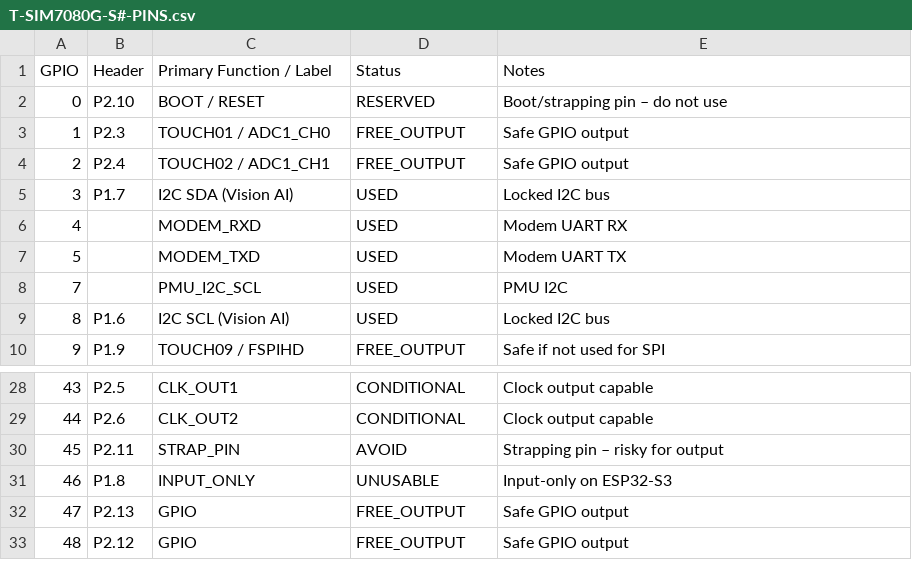
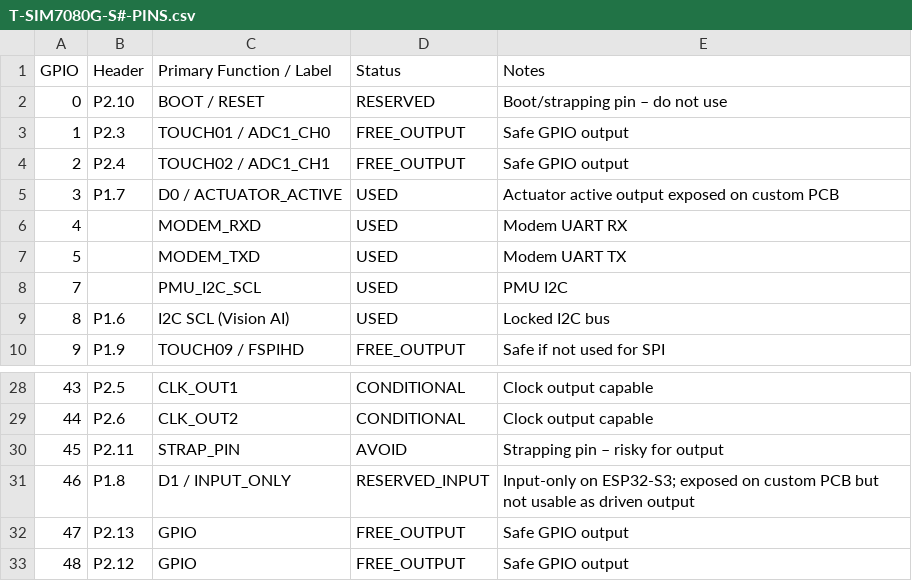
Before and after one commit to aggerritsen/VespaSmartTrap-BASE, a CSV file: docs/hardware/T-SIM7080G-S#-PINS.csv, drawn as a sheet; only a part is shown, gaps mark what is left out.

```diff
--- a/docs/hardware/T-SIM7080G-S#-PINS.csv
+++ b/docs/hardware/T-SIM7080G-S#-PINS.csv
@@ -4,3 +4,3 @@ GPIO,Header,Primary Function / Label,Status,Notes
 2,P2.4,TOUCH02 / ADC1_CH1,FREE_OUTPUT,Safe GPIO output
-3,P1.7,I2C SDA (Vision AI),USED,Locked I2C bus
+3,P1.7,D0 / ACTUATOR_ACTIVE,USED,Actuator active output exposed on custom PCB
 4,,MODEM_RXD,USED,Modem UART RX
@@ -30,3 +30,3 @@ GPIO,Header,Primary Function / Label,Status,Notes
 45,P2.11,STRAP_PIN,AVOID,Strapping pin – risky for output
-46,P1.8,INPUT_ONLY,UNUSABLE,Input-only on ESP32-S3
+46,P1.8,D1 / INPUT_ONLY,RESERVED_INPUT,Input-only on ESP32-S3; exposed on custom PCB but not usable as driven output
 47,P2.13,GPIO,FREE_OUTPUT,Safe GPIO output
```
Also changed, not shown: 10 other files.
